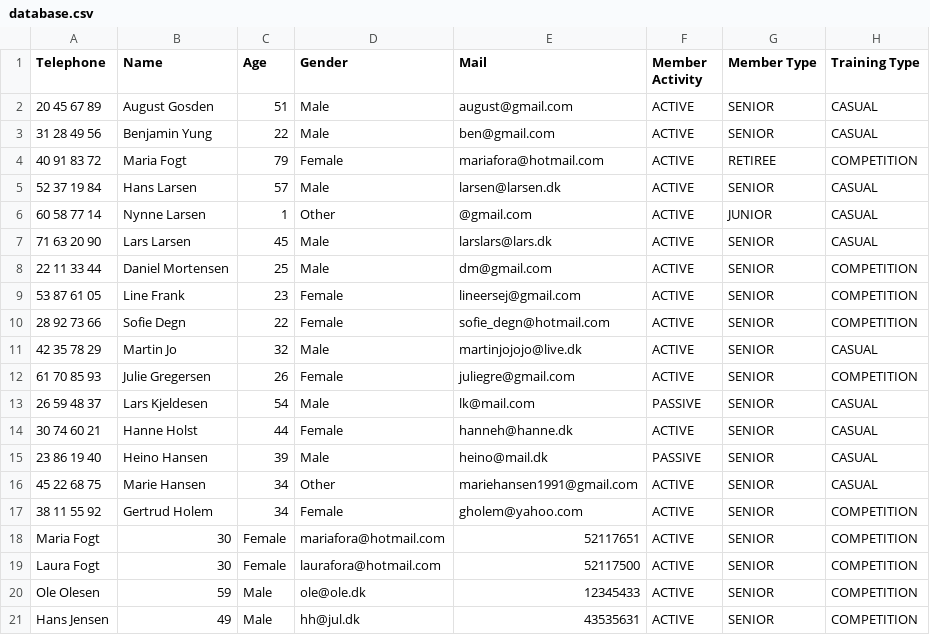
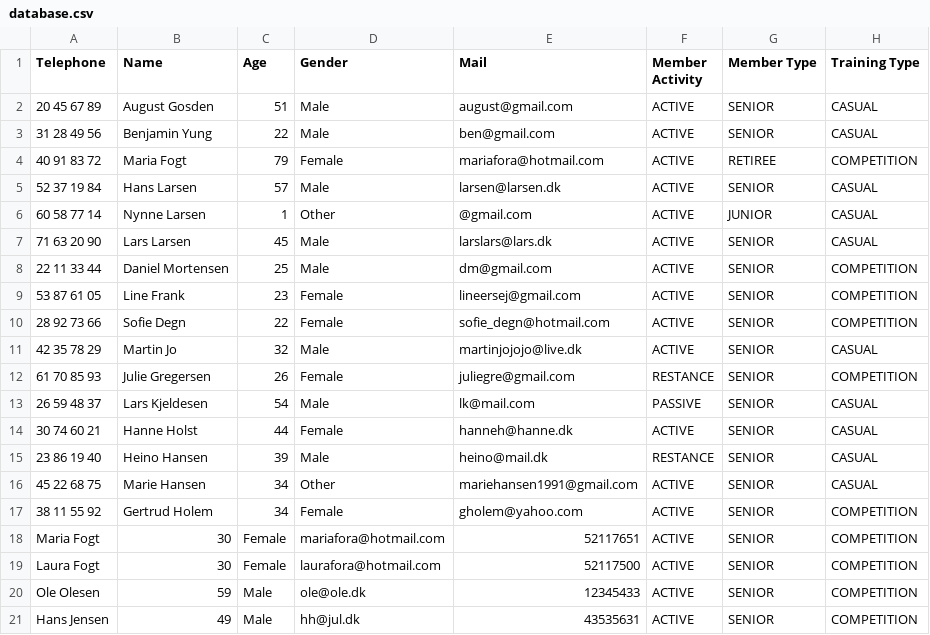
Before and after one commit to Runejy/Delfinen, a CSV file: src/Files/database.csv, drawn as a sheet.

Commit message:
Restance

```diff
--- a/src/Files/database.csv
+++ b/src/Files/database.csv
@@ -11,6 +11,6 @@ Telephone,Name,Age,Gender,Mail,Member Activity,Member Type,Training Type
 42 35 78 29,Martin Jo,32,Male,martinjojojo@live.dk,ACTIVE,SENIOR,CASUAL
-61 70 85 93,Julie Gregersen,26,Female,juliegre@gmail.com,ACTIVE,SENIOR,COMPETITION
+61 70 85 93,Julie Gregersen,26,Female,juliegre@gmail.com,RESTANCE,SENIOR,COMPETITION
 26 59 48 37,Lars Kjeldesen,54,Male,lk@mail.com,PASSIVE,SENIOR,CASUAL
 30 74 60 21,Hanne Holst,44,Female,hanneh@hanne.dk,ACTIVE,SENIOR,CASUAL
-23 86 19 40,Heino Hansen,39,Male,heino@mail.dk,PASSIVE,SENIOR,CASUAL
+23 86 19 40,Heino Hansen,39,Male,heino@mail.dk,RESTANCE,SENIOR,CASUAL
 45 22 68 75,Marie Hansen,34,Other,mariehansen1991@gmail.com,ACTIVE,SENIOR,CASUAL
```
Also changed, not shown: 2 other files.
